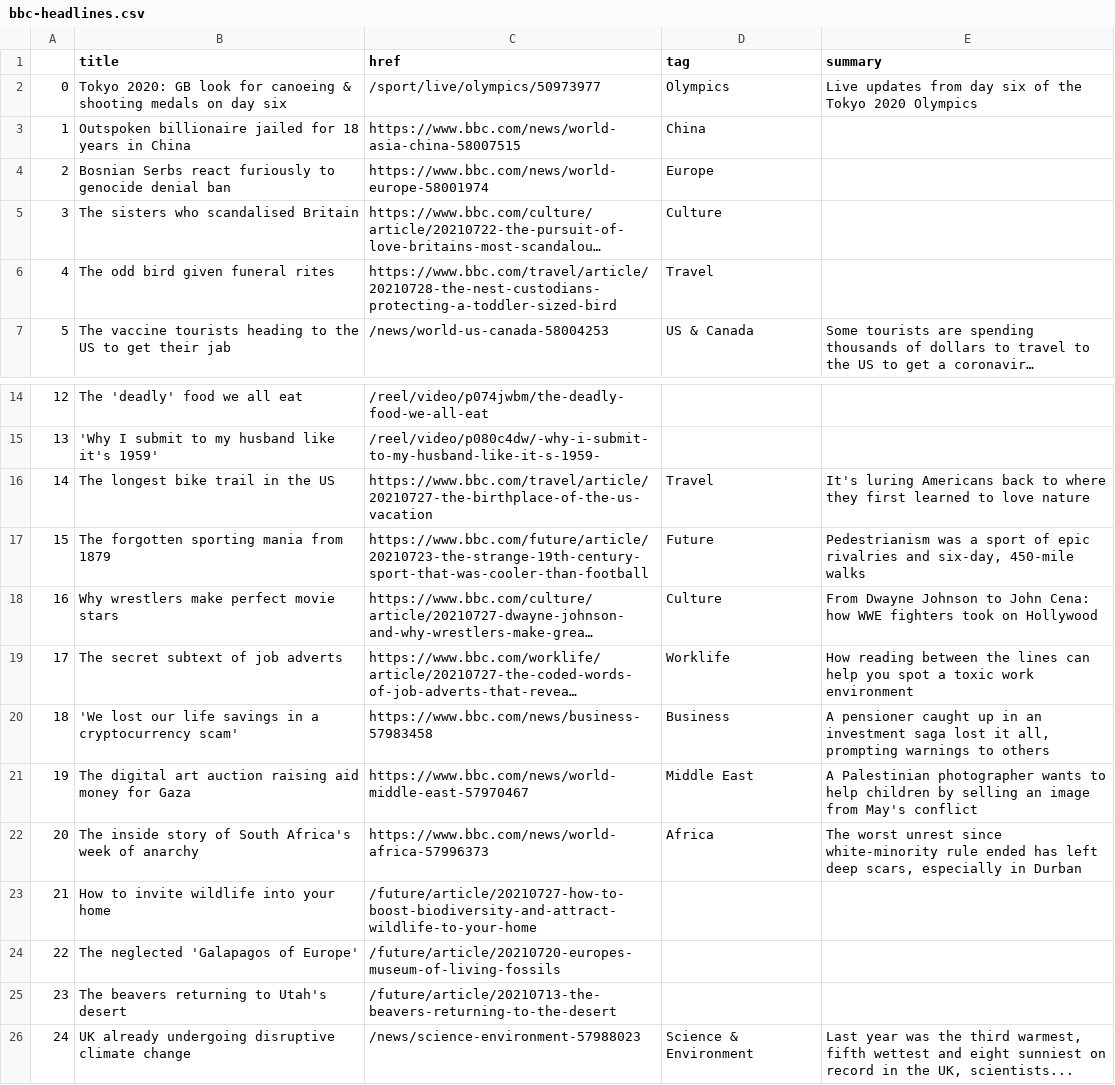
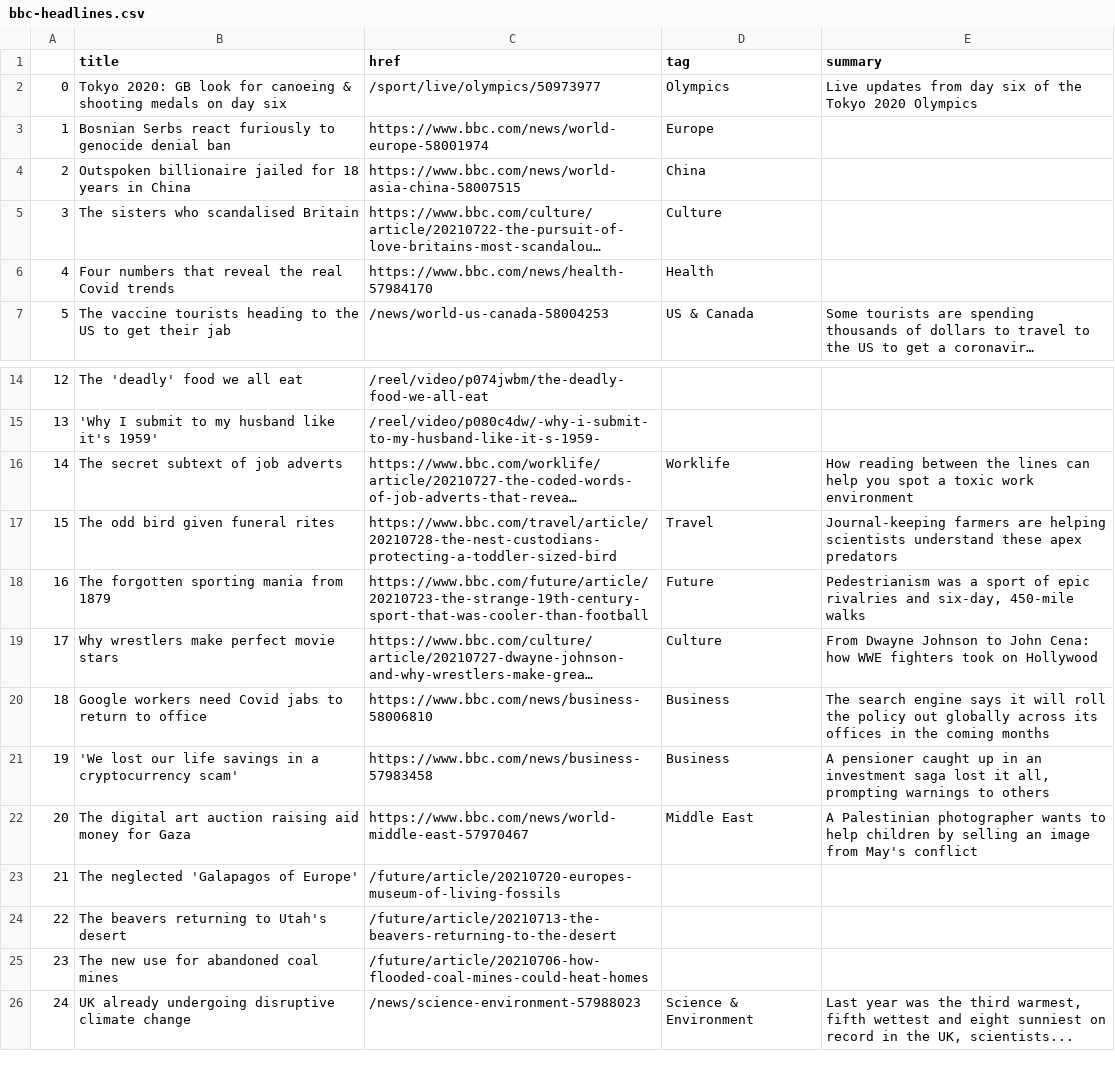
Before and after one commit to jjs021/auto_scraper, a CSV file: bbc-headlines.csv, drawn as a sheet; only a part is shown, gaps mark what is left out; long unchanged cells end in …; removed rows and columns are numbered as before the commit, all else as after; the diff names each change by its address in the sheet, - before the commit and + after, or states it on an @@ line.

```diff
--- a/bbc-headlines.csv
+++ b/bbc-headlines.csv
@@ row 4 moved to row 3: 1 @@
@@ column A renumbered between rows 4 and 24 @@
-row 6: 4 | The odd bird given funeral rites | https://www.bbc.com/travel/article/20210728-the-nest-custodians-protecting-a-toddler-sized-bird | Travel
+row 6: 4 | Four numbers that reveal the real Covid trends | https://www.bbc.com/news/health-57984170 | Health
@@ row 19 moved to row 16: 14 @@
-B17 (title): The longest bike trail in the US
+B17 (title): The odd bird given funeral rites
-C17 (href): https://www.bbc.com/travel/article/20210727-the-birthplace-of-the-us-vacation
+C17 (href): https://www.bbc.com/travel/article/20210728-the-nest-custodians-protecting-a-toddler-sized-bird
-E17 (summary): It's luring Americans back to where they first learned to love nature
+E17 (summary): Journal-keeping farmers are helping scientists understand these apex predators
+row 20: 18 | Google workers need Covid jabs to return to office | https://www.bbc.com/news/business-58006810 | Business | The search engine says it will roll the policy out globally across its offices in the coming months
-row 22: 20 | The inside story of South Africa's week of anarchy | https://www.bbc.com/news/world-africa-57996373 | Africa | The worst unrest since white-minority rule ended has left deep scars, especially in Durban
-row 23: 21 | How to invite wildlife into your home | /future/article/20210727-how-to-boost-biodiversity-and-attract-wildlife-to-your-home
+row 25: 23 | The new use for abandoned coal mines | /future/article/20210706-how-flooded-coal-mines-could-heat-homes
```
